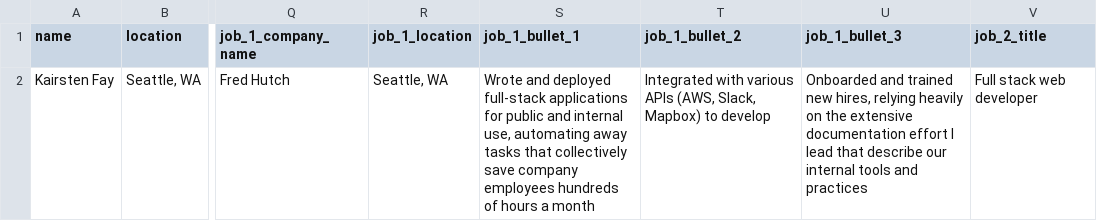
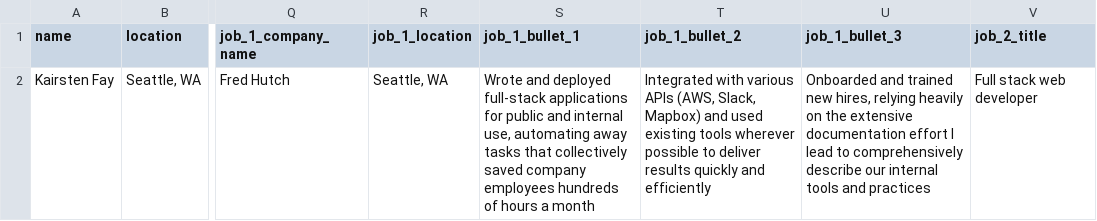
Before and after one commit to seattleflu/lab-result-reports, a CSV file: templates/example-params.csv, drawn as a sheet; only a part is shown, gaps mark what is left out; the diff names each change by its address in the sheet, - before the commit and + after, or states it on an @@ line.

Commit message:
Update resume contents

```diff
--- a/templates/example-params.csv
+++ b/templates/example-params.csv
-S2 (job_1_bullet_1): …that collectively save company employees…
+S2 (job_1_bullet_1): …that collectively saved company employees…
-T2 (job_1_bullet_2): …Slack, Mapbox) to develop
+T2 (job_1_bullet_2): …Slack, Mapbox) and used existing tools wherever possible to deliver results quickly and efficiently
-U2 (job_1_bullet_3): …I lead that describe our…
+U2 (job_1_bullet_3): …I lead to comprehensively describe our…
```
